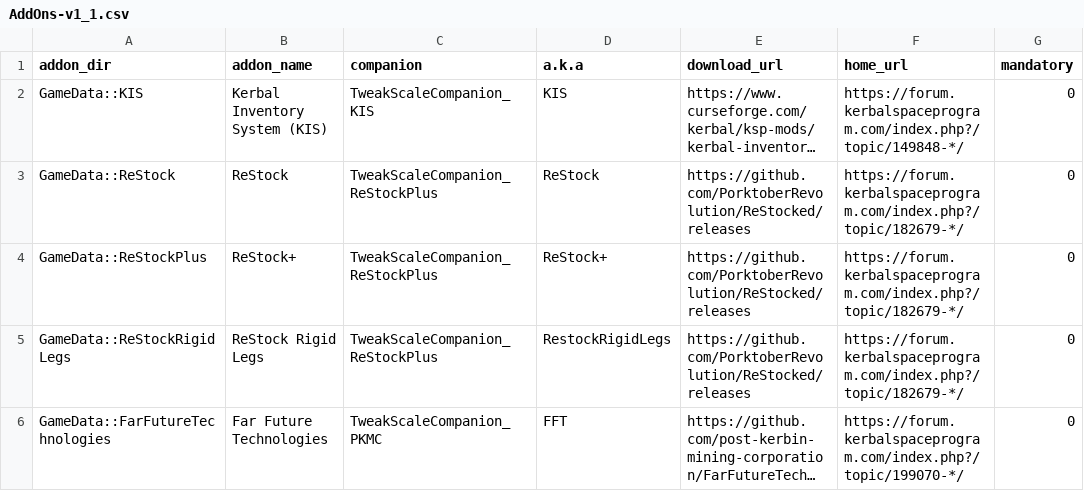
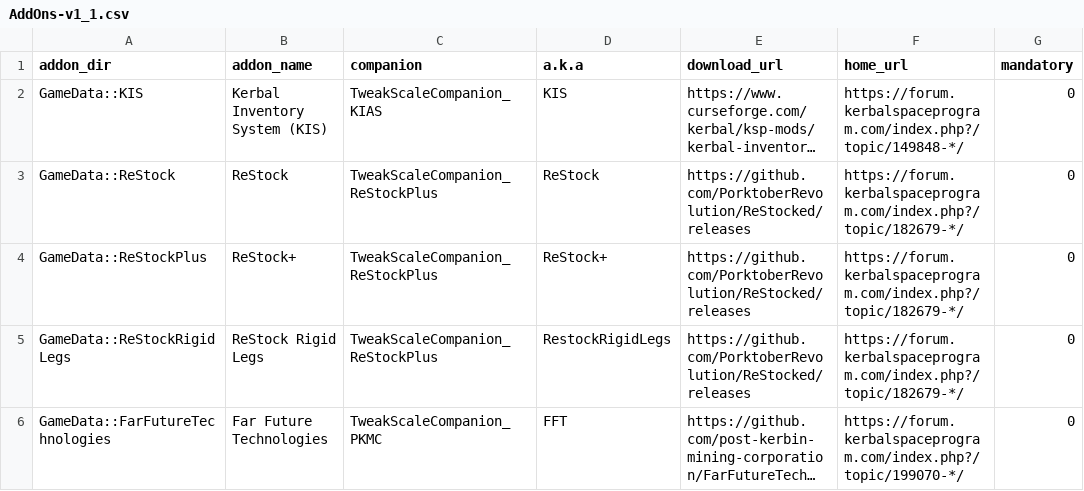
Before and after one commit to TweakScale/Companion, a CSV file: Database/AddOns-v1_1.csv, drawn as a sheet; only a part is shown; long unchanged cells end in …; the diff names each change by its address in the sheet, - before the commit and + after, or states it on an @@ line.

```diff
--- a/Database/AddOns-v1_1.csv
+++ b/Database/AddOns-v1_1.csv
-C2 (companion): TweakScaleCompanion_KIS
+C2 (companion): TweakScaleCompanion_KIAS
```
Also changed, not shown: Database/Companions-v1_0.csv, 1 other file.
